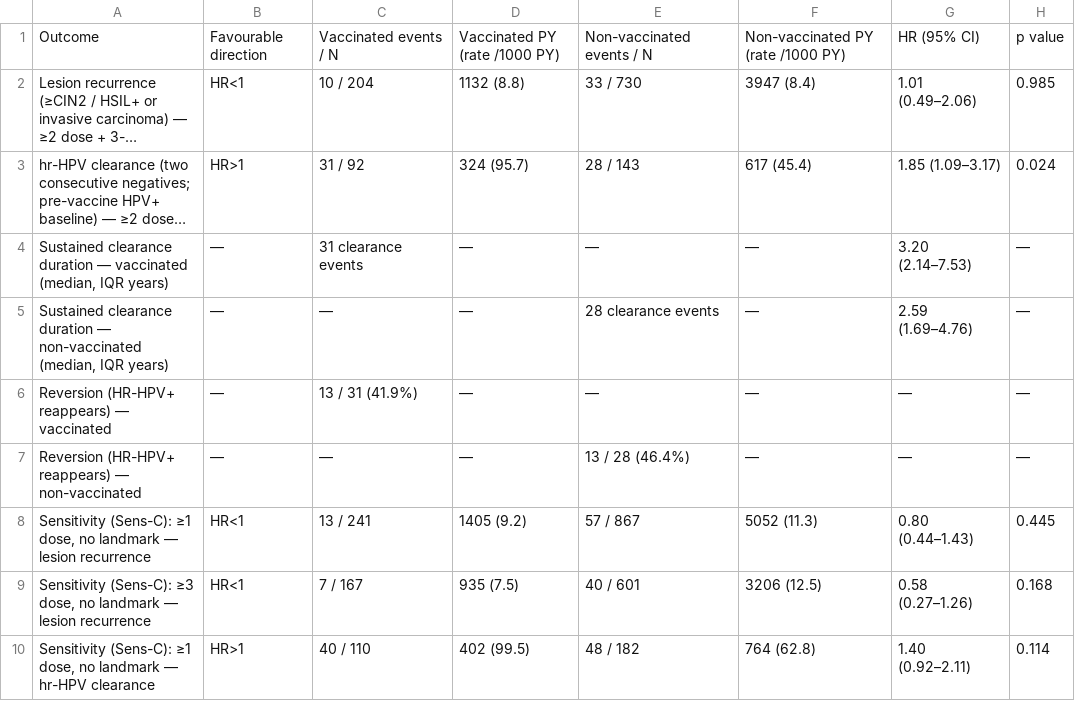
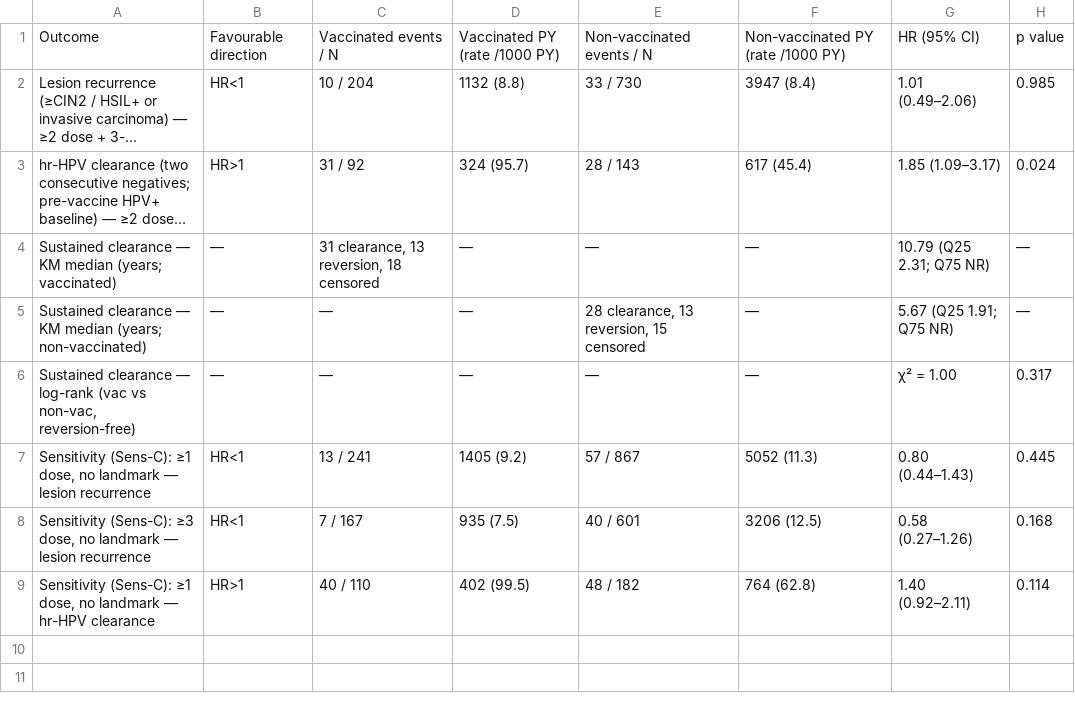
Before and after one commit to sueinchoi/HPV_vaccines, a CSV file: Data/Table3_CohortB_HR.csv, drawn as a sheet; long unchanged cells end in …; removed rows and columns are numbered as before the commit, all else as after; the diff names each change by its address in the sheet, - before the commit and + after, or states it on an @@ line.

```diff
--- a/Data/Table3_CohortB_HR.csv
+++ b/Data/Table3_CohortB_HR.csv
-A4: Sustained clearance duration — vaccinated (median, IQR years)
+A4: Sustained clearance — KM median (years; vaccinated)
-C4: 31 clearance events
+C4: 31 clearance, 13 reversion, 18 censored
-G4: 3.20 (2.14–7.53)
+G4: 10.79 (Q25 2.31; Q75 NR)
-A5: Sustained clearance duration — non-vaccinated (median, IQR years)
+A5: Sustained clearance — KM median (years; non-vaccinated)
-E5: 28 clearance events
+E5: 28 clearance, 13 reversion, 15 censored
-G5: 2.59 (1.69–4.76)
+G5: 5.67 (Q25 1.91; Q75 NR)
-row 6: Reversion (HR-HPV+ reappears) — vaccinated | — | 13 / 31 (41.9%) | — | — | — | — | —
-A6: Reversion (HR-HPV+ reappears) — non-vaccinated
+A6: Sustained clearance — log-rank (vac vs non-vac, reversion-free)
-E6: 13 / 28 (46.4%)
+E6: —
-G6: —
+G6: χ² = 1.00
-H6: —
+H6: 0.317
```
Also changed, not shown: Data/Table3_CohortB_HR_v3.csv, 13 other files.
